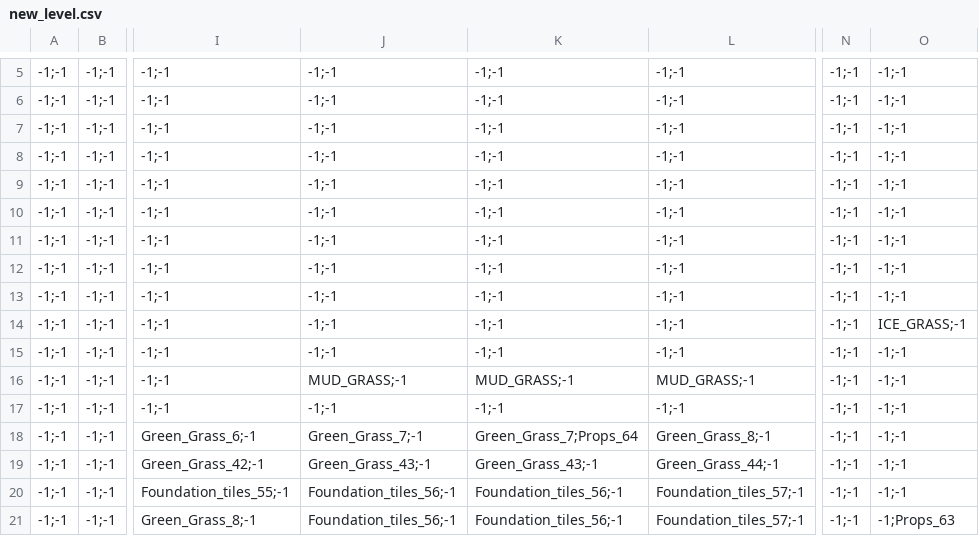
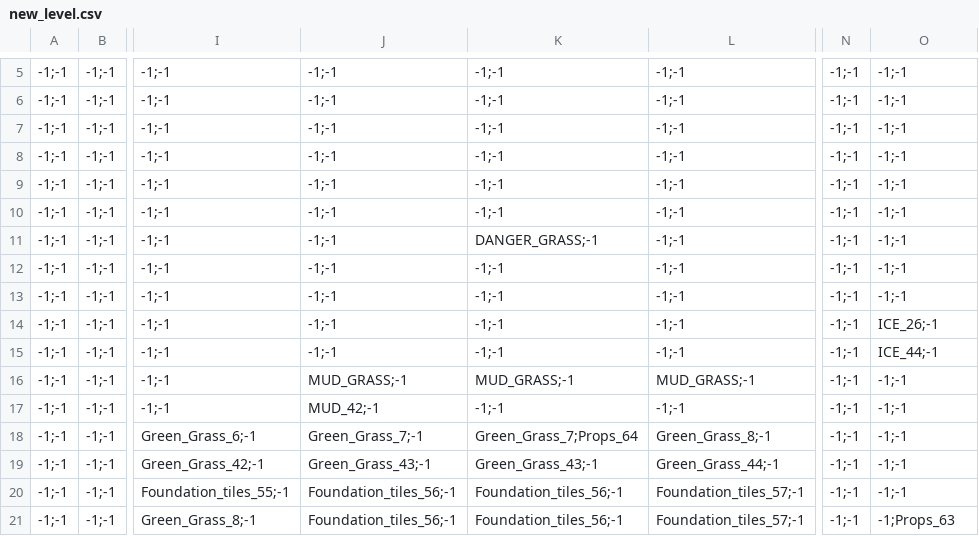
Before and after one commit to YashRL/shooting_2d_platformer, a CSV file: levels/new_level.csv, drawn as a sheet; only a part is shown, gaps mark what is left out; the diff names each change by its address in the sheet, - before the commit and + after, or states it on an @@ line.

```diff
--- a/levels/new_level.csv
+++ b/levels/new_level.csv
-K11: -1;-1
+K11: DANGER_GRASS;-1
-O14: ICE_GRASS;-1
+O14: ICE_26;-1
-O15: -1;-1
+O15: ICE_44;-1
-J17: -1;-1
+J17: MUD_42;-1
```
Also changed, not shown: 3 other files.
